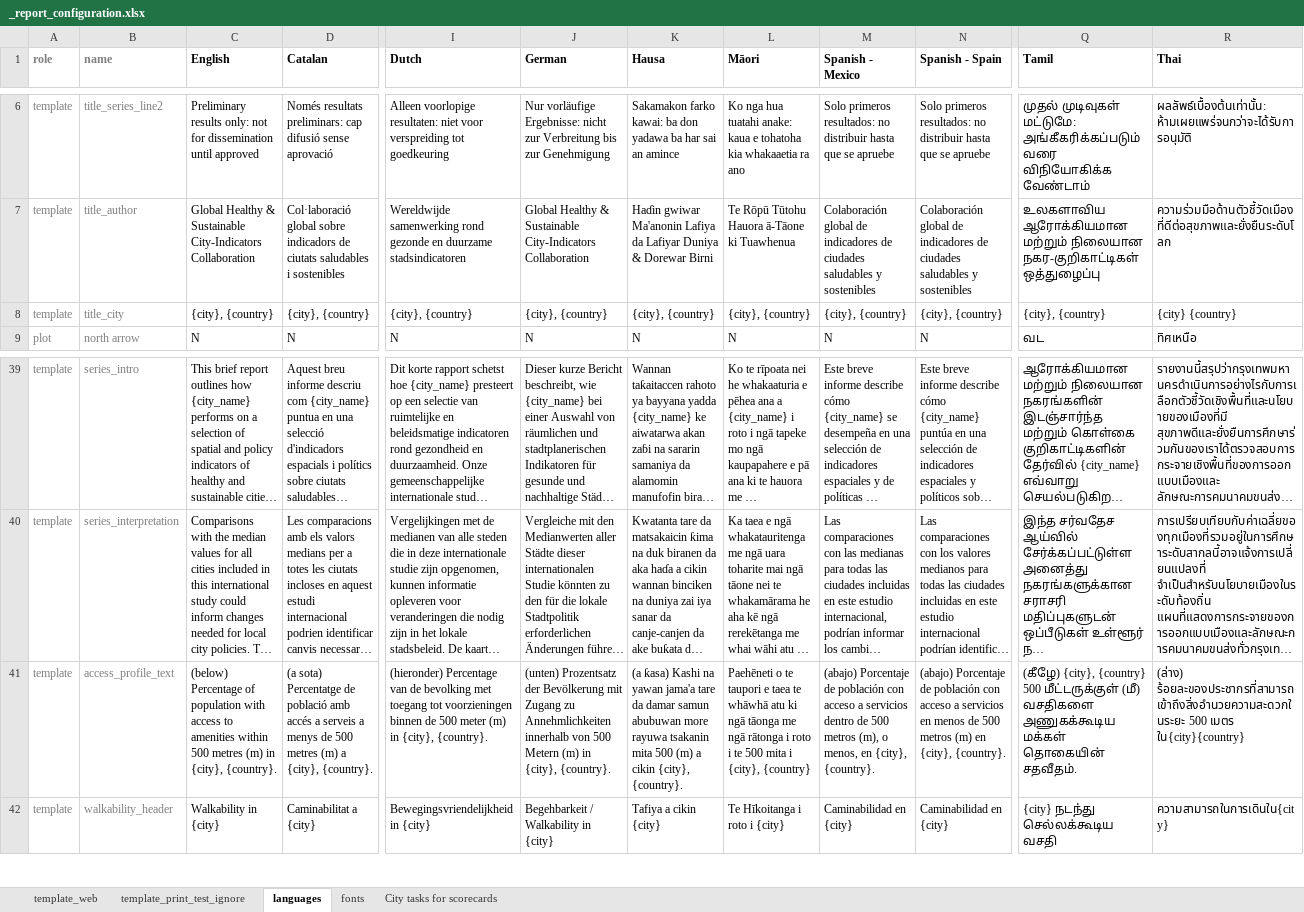
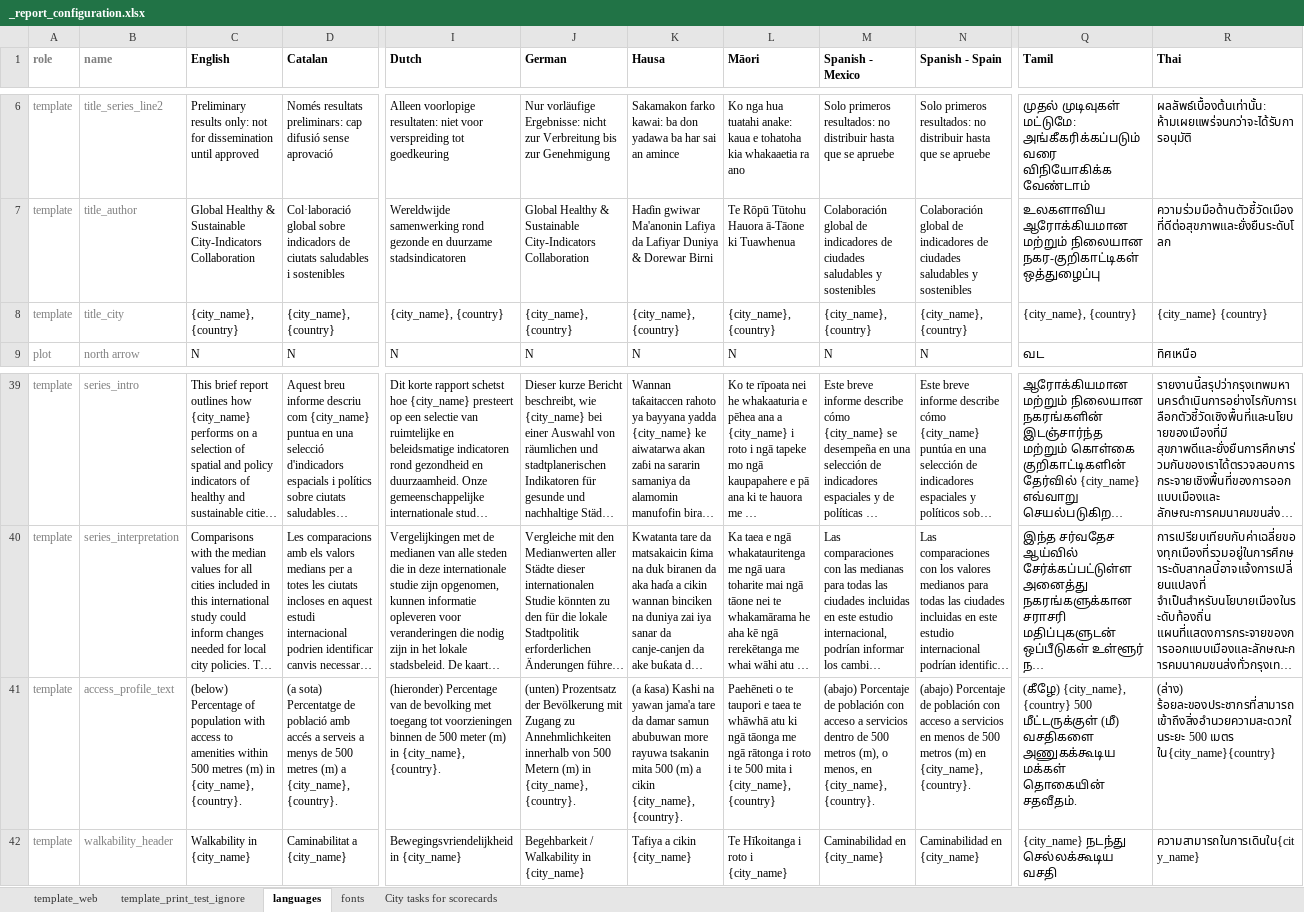
Before and after one commit to healthysustainablecities/global-indicators, an Excel workbook: process/configuration/templates/_report_configuration.xlsx, sheet languages, drawn as a sheet; only a part is shown, gaps mark what is left out; long unchanged cells end in …; values as stored, in another font and other column widths than the file's, no borders; conditional formats not drawn; the diff covers the shown part only; the diff names each change by its address in the sheet, - before the commit and + after, or states it on an @@ line.

Commit message:
fixed up a bit of the name templating (some 'city_name' variables weren't being popopulated; now are)

```diff
--- a/process/configuration/templates/_report_configuration.xlsx (sheet languages)
+++ b/process/configuration/templates/_report_configuration.xlsx (sheet languages)
-C8 (English): {city}, {country}
+C8 (English): {city_name}, {country}
-D8 (Catalan): {city}, {country}
+D8 (Catalan): {city_name}, {country}
-I8 (Dutch): {city}, {country}
+I8 (Dutch): {city_name}, {country}
-J8 (German): {city}, {country}
+J8 (German): {city_name}, {country}
-K8 (Hausa): {city}, {country}
+K8 (Hausa): {city_name}, {country}
-L8 (Māori): {city}, {country}
+L8 (Māori): {city_name}, {country}
-M8 (Spanish - Mexico): {city}, {country}
+M8 (Spanish - Mexico): {city_name}, {country}
-N8 (Spanish - Spain): {city}, {country}
+N8 (Spanish - Spain): {city_name}, {country}
-Q8 (Tamil): {city}, {country}
+Q8 (Tamil): {city_name}, {country}
-R8 (Thai): {city} {country}
+R8 (Thai): {city_name} {country}
-C41 (English): …(m) in {city}, {country}.
+C41 (English): …(m) in {city_name}, {country}.
-D41 (Catalan): …(m) a {city}, {country}.
+D41 (Catalan): …(m) a {city_name}, {country}.
-I41 (Dutch): …(m) in {city}, {country}.
+I41 (Dutch): …(m) in {city_name}, {country}.
-J41 (German): …(m) in {city}, {country}.
+J41 (German): …(m) in {city_name}, {country}.
-K41 (Hausa): …a cikin {city}, {country}.
+K41 (Hausa): …a cikin {city_name}, {country}.
-L41 (Māori): …mita i {city}, {country}
+L41 (Māori): …mita i {city_name}, {country}
-M41 (Spanish - Mexico): …menos, en {city}, {country}.
+M41 (Spanish - Mexico): …menos, en {city_name}, {country}.
-N41 (Spanish - Spain): …(m) en {city}, {country}.
+N41 (Spanish - Spain): …(m) en {city_name}, {country}.
-Q41 (Tamil): (கீழே) {city}, {country} 500…
+Q41 (Tamil): (கீழே) {city_name}, {country} 500…
-R41 (Thai): …500 เมตร ใน{city}{country}
+R41 (Thai): …500 เมตร ใน{city_name}{country}
-C42 (English): Walkability in {city}
+C42 (English): Walkability in {city_name}
-D42 (Catalan): Caminabilitat a {city}
+D42 (Catalan): Caminabilitat a {city_name}
-I42 (Dutch): Bewegingsvriendelijkheid in {city}
+I42 (Dutch): Bewegingsvriendelijkheid in {city_name}
-J42 (German): Begehbarkeit / Walkability in {city}
+J42 (German): Begehbarkeit / Walkability in {city_name}
-K42 (Hausa): Tafiya a cikin {city}
+K42 (Hausa): Tafiya a cikin {city_name}
-L42 (Māori): Te Hīkoitanga i roto i {city}
+L42 (Māori): Te Hīkoitanga i roto i {city_name}
-M42 (Spanish - Mexico): Caminabilidad en {city}
+M42 (Spanish - Mexico): Caminabilidad en {city_name}
-N42 (Spanish - Spain): Caminabilidad en {city}
+N42 (Spanish - Spain): Caminabilidad en {city_name}
-Q42 (Tamil): {city} நடந்து செல்லக்கூடிய வசதி
+Q42 (Tamil): {city_name} நடந்து செல்லக்கூடிய வசதி
-R42 (Thai): ความสามารถในการเดินใน{city}
+R42 (Thai): ความสามารถในการเดินใน{city_name}
```
Also changed, not shown: 83 edited cells elsewhere in this sheet, 1 other file.
